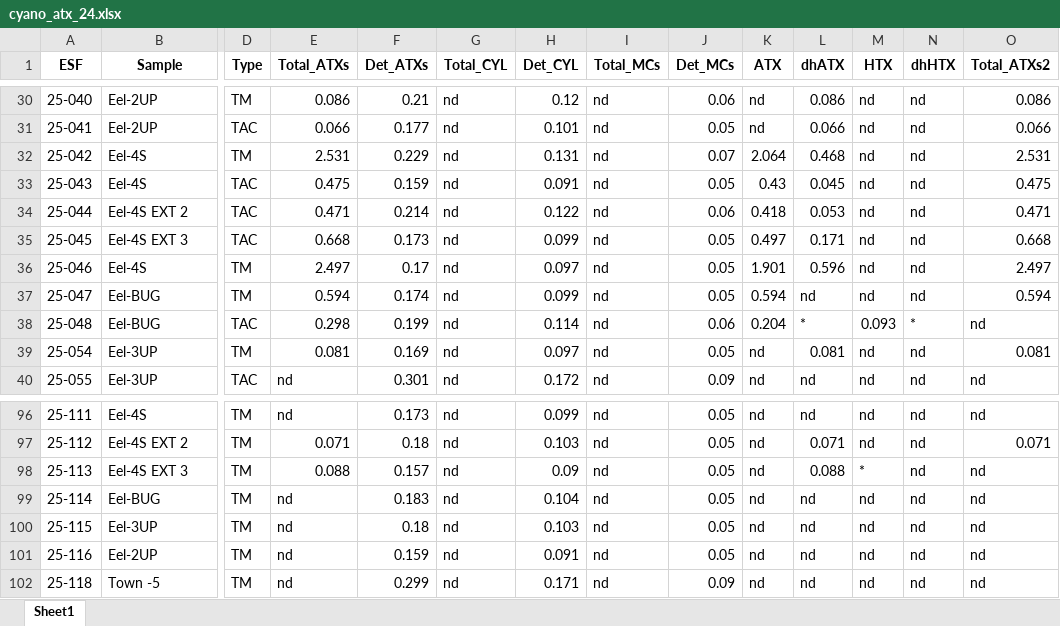
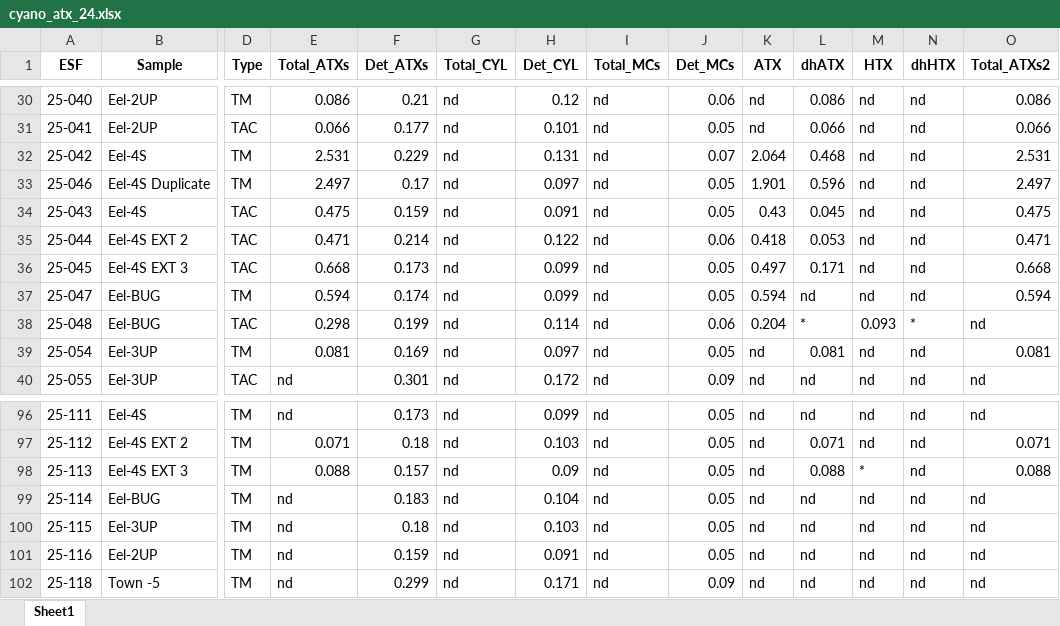
Before and after one commit to janetticdrift/River_HAB_Modeling, an Excel workbook: data/cyano_atx_24.xlsx, sheet Sheet1, drawn as a sheet; only a part is shown, gaps mark what is left out; values as stored, in another font and other column widths than the file's, no borders; removed rows and columns are numbered as before the commit, all else as after; rows hold the shown columns only; the diff names each change by its address in the sheet, - before the commit and + after, or states it on an @@ line.

```diff
--- a/data/cyano_atx_24.xlsx (sheet Sheet1)
+++ b/data/cyano_atx_24.xlsx (sheet Sheet1)
+row 33: 25-046 | Eel-4S Duplicate | TM | 2.497 | 0.17 | nd | 0.097 | nd | 0.05 | 1.901 | 0.596 | nd | nd | 2.497
-row 36: 25-046 | Eel-4S | TM | 2.497 | 0.17 | nd | 0.097 | nd | 0.05 | 1.901 | 0.596 | nd | nd | 2.497
-O98 (Total_ATXs2): nd
+O98 (Total_ATXs2): 0.088
```
Also changed, not shown: 4 other files.
